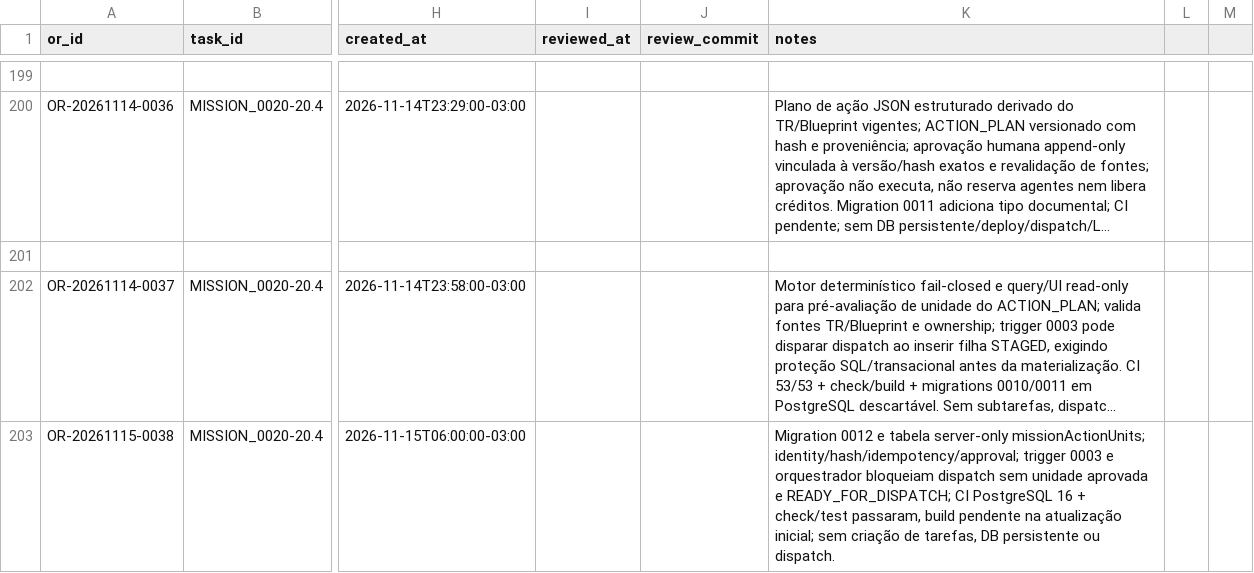
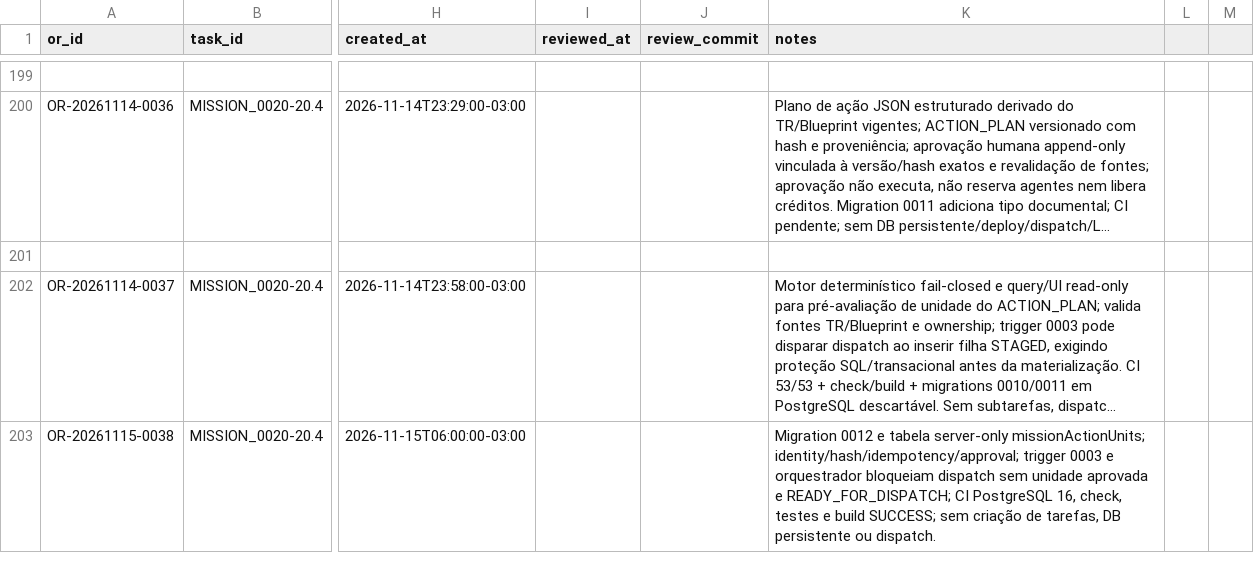
Before and after one commit to meshwave65/SofiaControlPanel, a CSV file: governance/operational_reports/INDEX.csv, drawn as a sheet; only a part is shown, gaps mark what is left out; long unchanged cells end in …; the diff names each change by its address in the sheet, - before the commit and + after, or states it on an @@ line.

Commit message:
docs(sofia): finalize OR-0038 index validation

```diff
--- a/governance/operational_reports/INDEX.csv
+++ b/governance/operational_reports/INDEX.csv
-K203 (notes): …CI PostgreSQL 16 + check/test passaram, build pendente na atualização inicial; sem criação…
+K203 (notes): …CI PostgreSQL 16, check, testes e build SUCCESS; sem criação…
```
